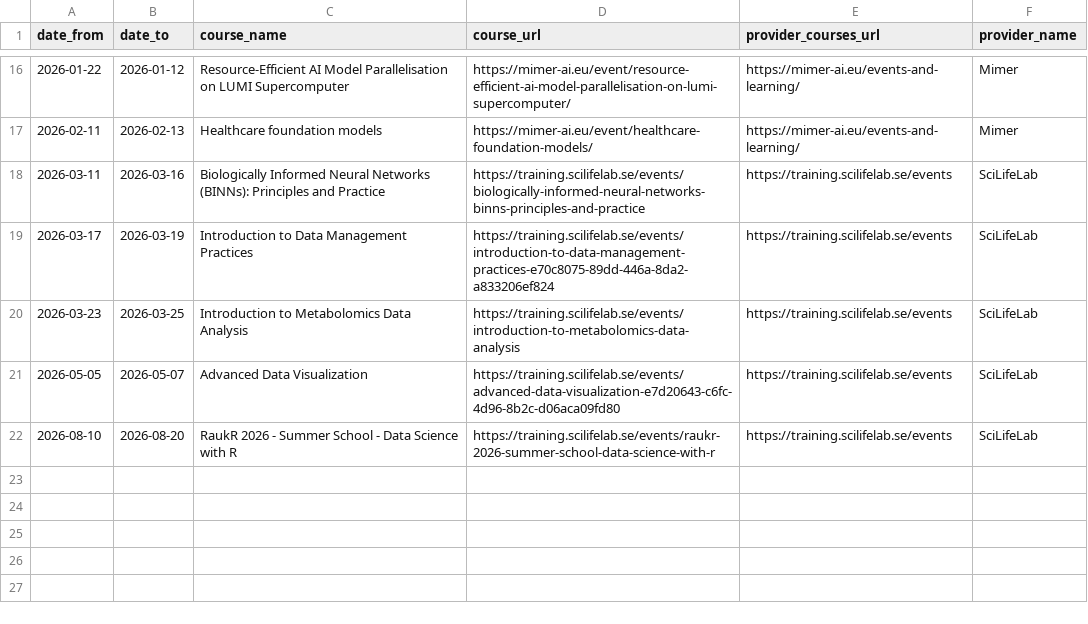
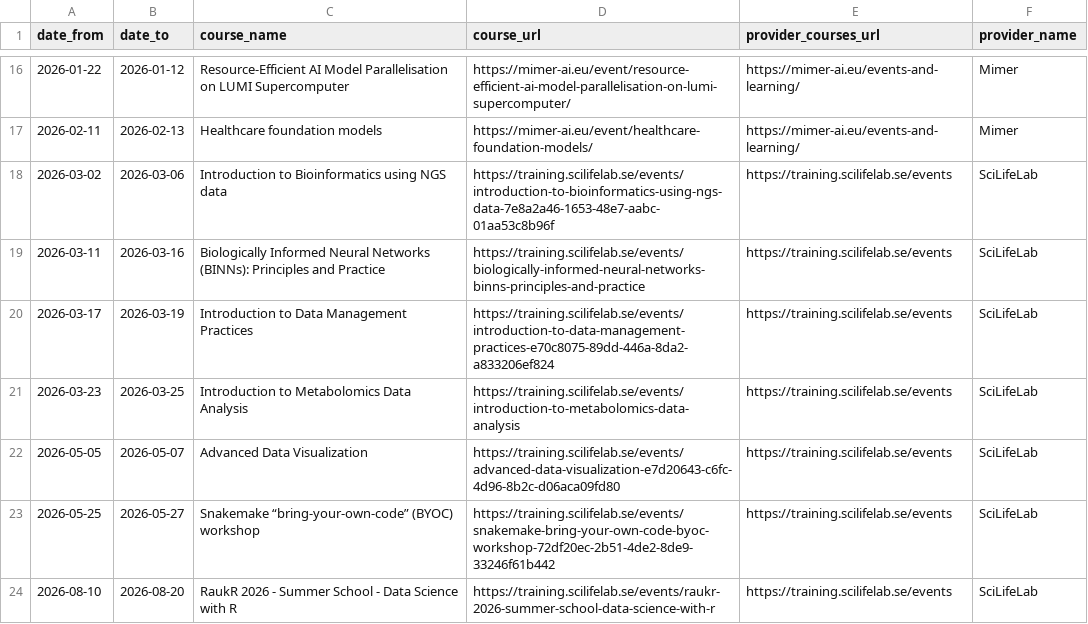
Before and after one commit to NBISweden/SCoRe_user_doc, a CSV file: docs/courses.csv, drawn as a sheet; only a part is shown, gaps mark what is left out.

```diff
--- a/docs/courses.csv
+++ b/docs/courses.csv
@@ -17,2 +17,3 @@ date_from,date_to,course_name,course_url,provider_courses_url,provider_name
 2026-02-11,2026-02-13,Healthcare foundation models,https://mimer-ai.eu/event/healthcare-foundation-models/,https://mimer-ai.eu/events-and-learning/,Mimer
+2026-03-02,2026-03-06,Introduction to Bioinformatics using NGS data,https://training.scilifelab.se/events/introduction-to-bioinformatics-using-ngs-data-7e8a2a46-1653-48e7-aabc-01aa53c8b96f,https://training.scilifelab.se/events,SciLifeLab
 2026-03-11,2026-03-16,Biologically Informed Neural Networks (BINNs): Principles and Practice,https://training.scilifelab.se/events/biologically-informed-neural-networks-binns-principles-and-practice,https://training.scilifelab.se/events,SciLifeLab
@@ -21,2 +22,3 @@ date_from,date_to,course_name,course_url,provider_courses_url,provider_name
 2026-05-05,2026-05-07,Advanced Data Visualization,https://training.scilifelab.se/events/advanced-data-visualization-e7d20643-c6fc-4d96-8b2c-d06aca09fd80,https://training.scilifelab.se/events,SciLifeLab
+2026-05-25,2026-05-27,Snakemake “bring-your-own-code” (BYOC) workshop,https://training.scilifelab.se/events/snakemake-bring-your-own-code-byoc-workshop-72df20ec-2b51-4de2-8de9-33246f61b442,https://training.scilifelab.se/events,SciLifeLab
 2026-08-10,2026-08-20,RaukR 2026 - Summer School - Data Science with R,https://training.scilifelab.se/events/raukr-2026-summer-school-data-science-with-r,https://training.scilifelab.se/events,SciLifeLab
```
Also changed, not shown: 2 other files.
